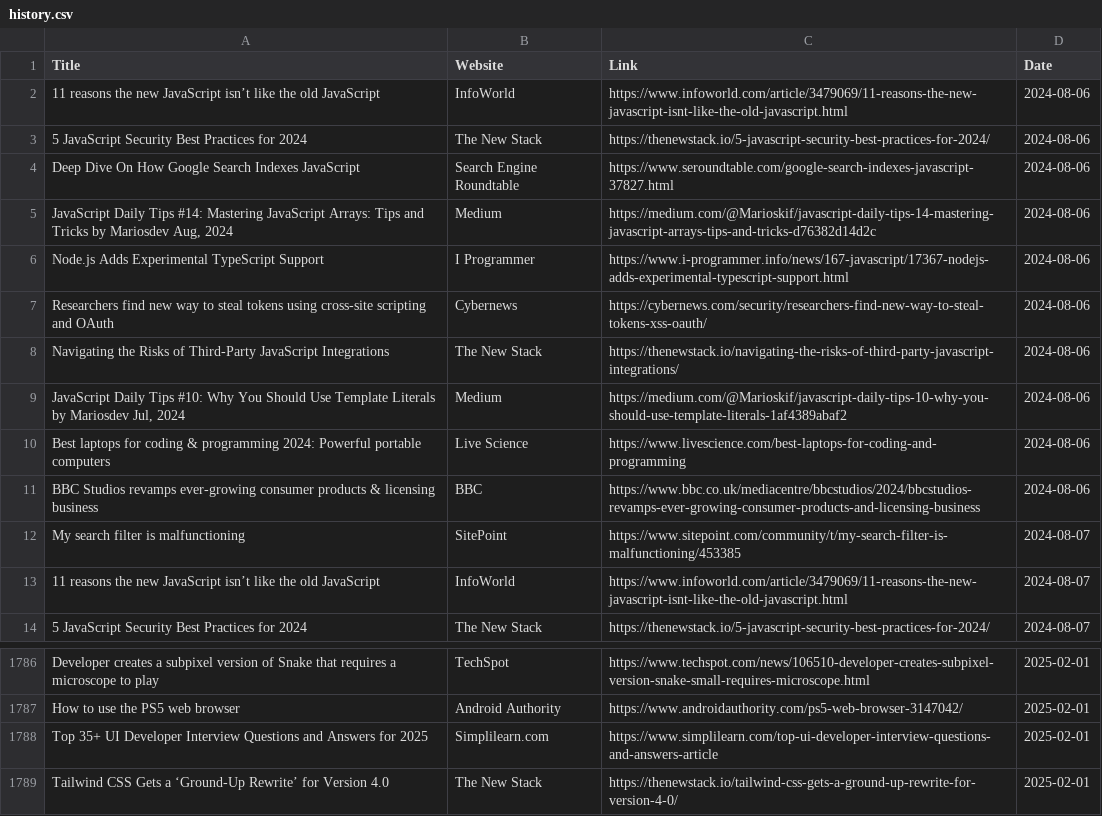
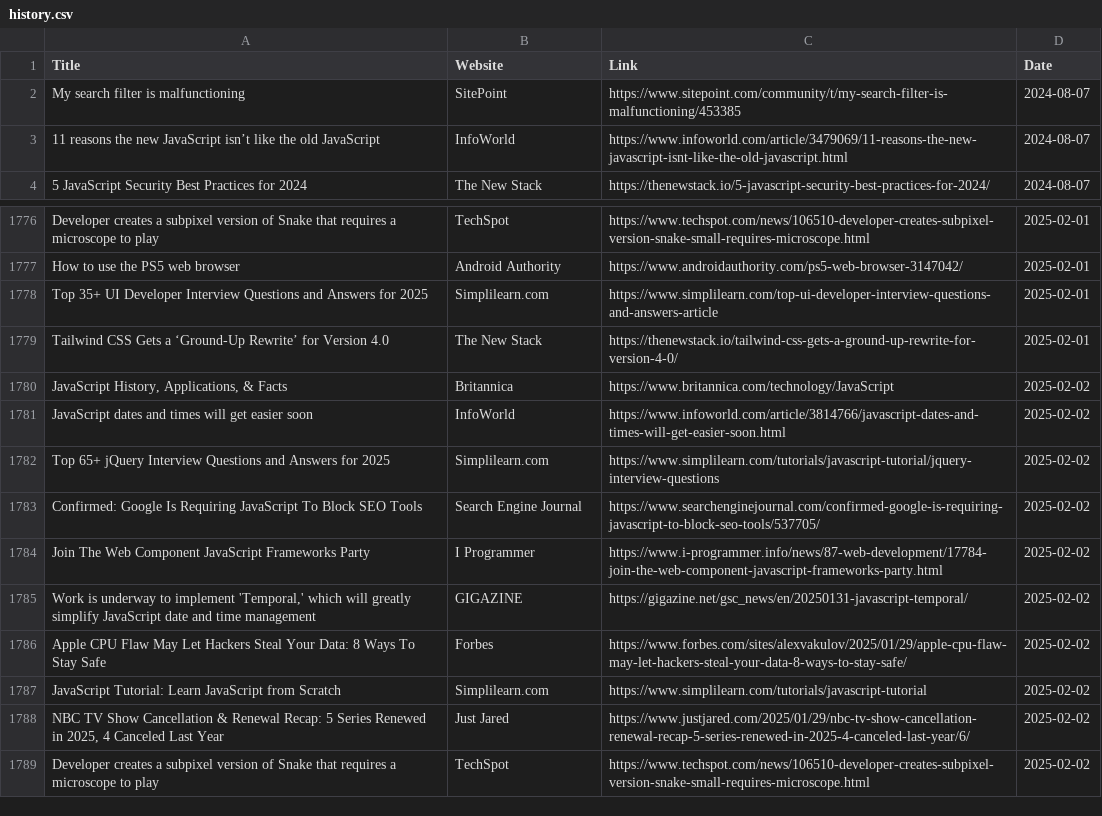
Before and after one commit to dan-mba/python-selenium-news, a CSV file: history.csv, drawn as a sheet; only a part is shown, gaps mark what is left out.

```diff
--- a/history.csv
+++ b/history.csv
@@ -1,12 +1,2 @@
 Title,Website,Link,Date
-11 reasons the new JavaScript isn’t like the old JavaScript,InfoWorld,https://www.infoworld.com/article/3479069/11-reasons-the-new-javascript-isnt-like-the-old-javascript.html,2024-08-06
-5 JavaScript Security Best Practices for 2024,The New Stack,https://thenewstack.io/5-javascript-security-best-practices-for-2024/,2024-08-06
-Deep Dive On How Google Search Indexes JavaScript,Search Engine Roundtable,https://www.seroundtable.com/google-search-indexes-javascript-37827.html,2024-08-06
-"JavaScript Daily Tips #14: Mastering JavaScript Arrays: Tips and Tricks  by Mariosdev  Aug, 2024",Medium,https://medium.com/@Marioskif/javascript-daily-tips-14-mastering-javascript-arrays-tips-and-tricks-d76382d14d2c,2024-08-06
-Node.js Adds Experimental TypeScript Support,I Programmer,https://www.i-programmer.info/news/167-javascript/17367-nodejs-adds-experimental-typescript-support.html,2024-08-06
-Researchers find new way to steal tokens using cross-site scripting and OAuth,Cybernews,https://cybernews.com/security/researchers-find-new-way-to-steal-tokens-xss-oauth/,2024-08-06
-Navigating the Risks of Third-Party JavaScript Integrations,The New Stack,https://thenewstack.io/navigating-the-risks-of-third-party-javascript-integrations/,2024-08-06
-"JavaScript Daily Tips #10: Why You Should Use Template Literals  by Mariosdev  Jul, 2024",Medium,https://medium.com/@Marioskif/javascript-daily-tips-10-why-you-should-use-template-literals-1af4389abaf2,2024-08-06
-Best laptops for coding & programming 2024: Powerful portable computers,Live Science,https://www.livescience.com/best-laptops-for-coding-and-programming,2024-08-06
-BBC Studios revamps ever-growing consumer products & licensing business,BBC,https://www.bbc.co.uk/mediacentre/bbcstudios/2024/bbcstudios-revamps-ever-growing-consumer-products-and-licensing-business,2024-08-06
 My search filter is malfunctioning,SitePoint,https://www.sitepoint.com/community/t/my-search-filter-is-malfunctioning/453385,2024-08-07
@@ -1789 +1779,11 @@ Top 35+ UI Developer Interview Questions and Answers for 2025,Simplilearn.com,ht
 Tailwind CSS Gets a ‘Ground-Up Rewrite’ for Version 4.0,The New Stack,https://thenewstack.io/tailwind-css-gets-a-ground-up-rewrite-for-version-4-0/,2025-02-01
+"JavaScript  History, Applications, & Facts",Britannica,https://www.britannica.com/technology/JavaScript,2025-02-02
+JavaScript dates and times will get easier soon,InfoWorld,https://www.infoworld.com/article/3814766/javascript-dates-and-times-will-get-easier-soon.html,2025-02-02
+Top 65+ jQuery Interview Questions and Answers for 2025,Simplilearn.com,https://www.simplilearn.com/tutorials/javascript-tutorial/jquery-interview-questions,2025-02-02
+Confirmed: Google Is Requiring JavaScript To Block SEO Tools,Search Engine Journal,https://www.searchenginejournal.com/confirmed-google-is-requiring-javascript-to-block-seo-tools/537705/,2025-02-02
+Join The Web Component JavaScript Frameworks Party,I Programmer,https://www.i-programmer.info/news/87-web-development/17784-join-the-web-component-javascript-frameworks-party.html,2025-02-02
+"Work is underway to implement 'Temporal,' which will greatly simplify JavaScript date and time management",GIGAZINE,https://gigazine.net/gsc_news/en/20250131-javascript-temporal/,2025-02-02
+Apple CPU Flaw May Let Hackers Steal Your Data: 8 Ways To Stay Safe,Forbes,https://www.forbes.com/sites/alexvakulov/2025/01/29/apple-cpu-flaw-may-let-hackers-steal-your-data-8-ways-to-stay-safe/,2025-02-02
+JavaScript Tutorial: Learn JavaScript from Scratch,Simplilearn.com,https://www.simplilearn.com/tutorials/javascript-tutorial,2025-02-02
+"NBC TV Show Cancellation & Renewal Recap: 5 Series Renewed in 2025, 4 Canceled Last Year",Just Jared,https://www.justjared.com/2025/01/29/nbc-tv-show-cancellation-renewal-recap-5-series-renewed-in-2025-4-canceled-last-year/6/,2025-02-02
+Developer creates a subpixel version of Snake that requires a microscope to play,TechSpot,https://www.techspot.com/news/106510-developer-creates-subpixel-version-snake-small-requires-microscope.html,2025-02-02
```
Also changed, not shown: 2 other files.
